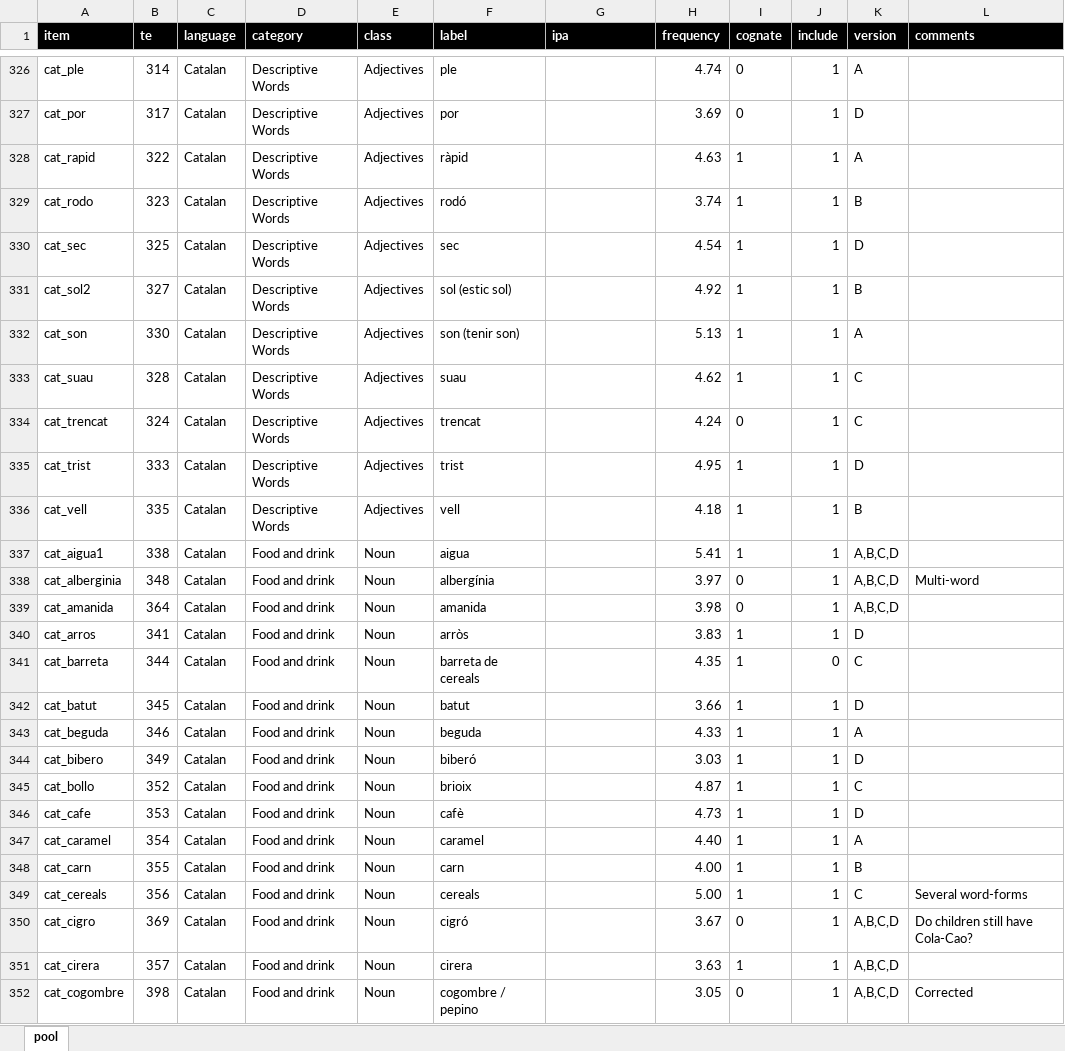
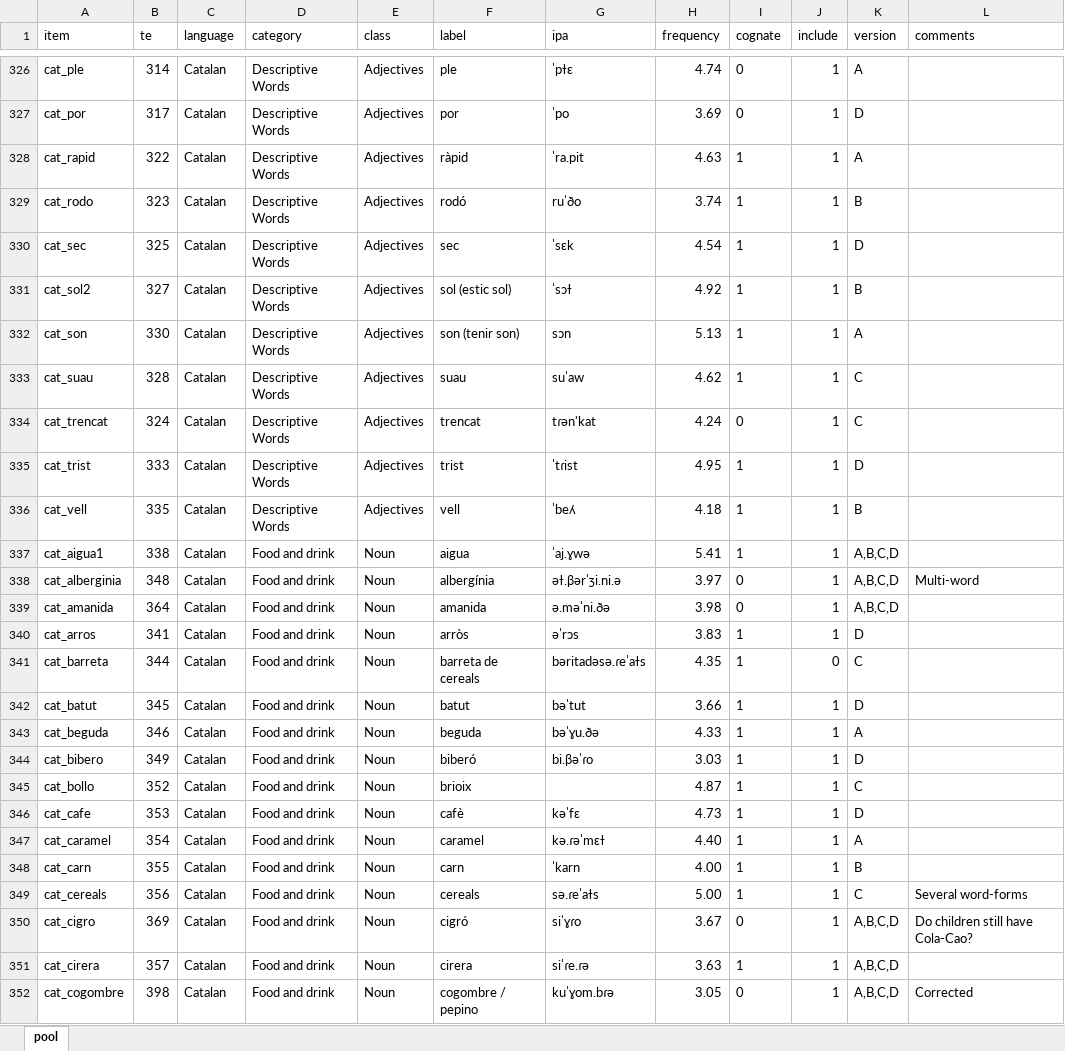
Before and after one commit to gongcastro/multilex, an Excel workbook: pool.xlsx, sheet pool, drawn as a sheet; only a part is shown, gaps mark what is left out; values as stored, in another font and other column widths than the file's, no borders; conditional formats and table styles not drawn; the diff covers the shown part only; the diff names each change by its address in the sheet, - before the commit and + after, or states it on an @@ line.

```diff
--- a/pool.xlsx (sheet pool)
+++ b/pool.xlsx (sheet pool)
@@ A1:L1 fill: #000000 → none, bold: on → off, text colour: #FFFFFF → black @@
-G326 (ipa): (empty)
+G326 (ipa): ˈpɫɛ
-G327 (ipa): (empty)
+G327 (ipa): ˈpo
-G328 (ipa): (empty)
+G328 (ipa): ˈra.pit
-G329 (ipa): (empty)
+G329 (ipa): ruˈðo
-G330 (ipa): (empty)
+G330 (ipa): ˈsɛk
-G331 (ipa): (empty)
+G331 (ipa): ˈsɔɫ
-G332 (ipa): (empty)
+G332 (ipa): sɔn
-G333 (ipa): (empty)
+G333 (ipa): suˈaw
-G334 (ipa): (empty)
+G334 (ipa): tɾən'kat
-G335 (ipa): (empty)
+G335 (ipa): ˈtɾist
-G336 (ipa): (empty)
+G336 (ipa): ˈbeʎ
-G337 (ipa): (empty)
+G337 (ipa): ˈaj.ɣwə
-G338 (ipa): (empty)
+G338 (ipa): əɫ.βərˈʒi.ni.ə
-G339 (ipa): (empty)
+G339 (ipa): ə.məˈni.ðə
-G340 (ipa): (empty)
+G340 (ipa): əˈrɔs
-G341 (ipa): (empty)
+G341 (ipa): bəritadəsə.ɾeˈaɫs
-G342 (ipa): (empty)
+G342 (ipa): bəˈtut
-G343 (ipa): (empty)
+G343 (ipa): bəˈɣu.ðə
-G344 (ipa): (empty)
+G344 (ipa): bi.βəˈɾo
-G346 (ipa): (empty)
+G346 (ipa): kəˈfɛ
-G347 (ipa): (empty)
+G347 (ipa): kə.ɾəˈmɛɫ
-G348 (ipa): (empty)
+G348 (ipa): ˈkarn
-G349 (ipa): (empty)
+G349 (ipa): sə.ɾeˈaɫs
-G350 (ipa): (empty)
+G350 (ipa): siˈɣɾo
-G351 (ipa): (empty)
+G351 (ipa): siˈɾe.ɾə
-G352 (ipa): (empty)
+G352 (ipa): kuˈɣom.bɾə
```
Also changed, not shown: 2 removed rows and 1345 edited cells elsewhere in this sheet, 3 other files.
